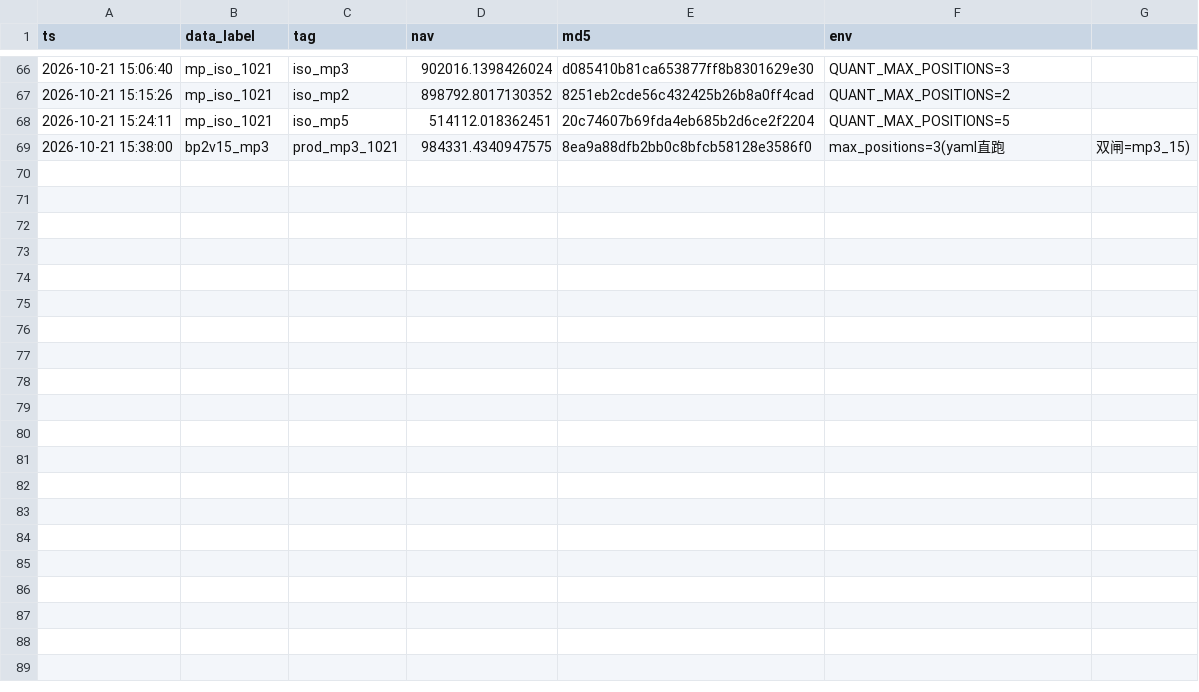
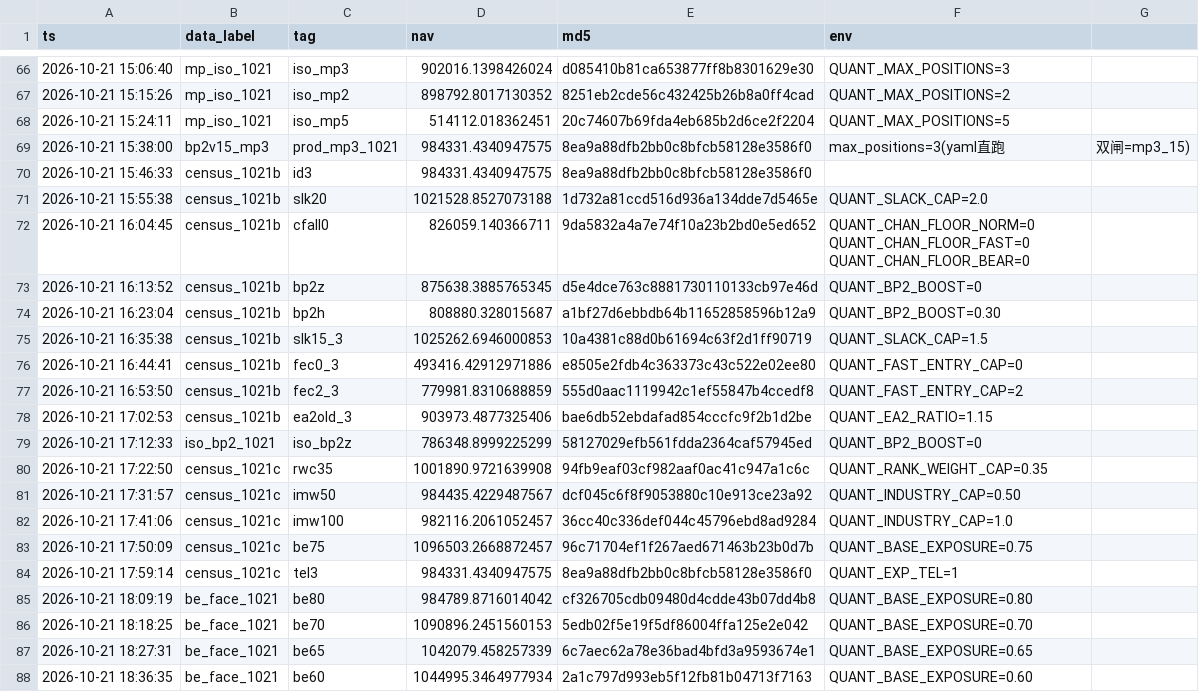
Before and after one commit to Liu-Song-DTC/quant, a CSV file: .arms/ledger.csv, drawn as a sheet; only a part is shown, gaps mark what is left out; the diff covers the shown part only; the diff names each change by its address in the sheet, - before the commit and + after, or states it on an @@ line.

```diff
--- a/.arms/ledger.csv
+++ b/.arms/ledger.csv
+row 70: 2026-10-21 15:46:33 | census_1021b | id3 | 984331.4340947575 | 8ea9a88dfb2bb0c8bfcb58128e3586f0
+row 71: 2026-10-21 15:55:38 | census_1021b | slk20 | 1021528.8527073188 | 1d732a81ccd516d936a134dde7d5465e | QUANT_SLACK_CAP=2.0
+row 72: 2026-10-21 16:04:45 | census_1021b | cfall0 | 826059.140366711 | 9da5832a4a7e74f10a23b2bd0e5ed652 | QUANT_CHAN_FLOOR_NORM=0 QUANT_CHAN_FLOOR_FAST=0 QUANT_CHAN_FLOOR_BEAR=0
+row 73: 2026-10-21 16:13:52 | census_1021b | bp2z | 875638.3885765345 | d5e4dce763c8881730110133cb97e46d | QUANT_BP2_BOOST=0
+row 74: 2026-10-21 16:23:04 | census_1021b | bp2h | 808880.328015687 | a1bf27d6ebbdb64b11652858596b12a9 | QUANT_BP2_BOOST=0.30
+row 75: 2026-10-21 16:35:38 | census_1021b | slk15_3 | 1025262.6946000853 | 10a4381c88d0b61694c63f2d1ff90719 | QUANT_SLACK_CAP=1.5
+row 76: 2026-10-21 16:44:41 | census_1021b | fec0_3 | 493416.42912971886 | e8505e2fdb4c363373c43c522e02ee80 | QUANT_FAST_ENTRY_CAP=0
+row 77: 2026-10-21 16:53:50 | census_1021b | fec2_3 | 779981.8310688859 | 555d0aac1119942c1ef55847b4ccedf8 | QUANT_FAST_ENTRY_CAP=2
+row 78: 2026-10-21 17:02:53 | census_1021b | ea2old_3 | 903973.4877325406 | bae6db52ebdafad854cccfc9f2b1d2be | QUANT_EA2_RATIO=1.15
+row 79: 2026-10-21 17:12:33 | iso_bp2_1021 | iso_bp2z | 786348.8999225299 | 58127029efb561fdda2364caf57945ed | QUANT_BP2_BOOST=0
+row 80: 2026-10-21 17:22:50 | census_1021c | rwc35 | 1001890.9721639908 | 94fb9eaf03cf982aaf0ac41c947a1c6c | QUANT_RANK_WEIGHT_CAP=0.35
+row 81: 2026-10-21 17:31:57 | census_1021c | imw50 | 984435.4229487567 | dcf045c6f8f9053880c10e913ce23a92 | QUANT_INDUSTRY_CAP=0.50
+row 82: 2026-10-21 17:41:06 | census_1021c | imw100 | 982116.2061052457 | 36cc40c336def044c45796ebd8ad9284 | QUANT_INDUSTRY_CAP=1.0
+row 83: 2026-10-21 17:50:09 | census_1021c | be75 | 1096503.2668872457 | 96c71704ef1f267aed671463b23b0d7b | QUANT_BASE_EXPOSURE=0.75
+row 84: 2026-10-21 17:59:14 | census_1021c | tel3 | 984331.4340947575 | 8ea9a88dfb2bb0c8bfcb58128e3586f0 | QUANT_EXP_TEL=1
+row 85: 2026-10-21 18:09:19 | be_face_1021 | be80 | 984789.8716014042 | cf326705cdb09480d4cdde43b07dd4b8 | QUANT_BASE_EXPOSURE=0.80
+row 86: 2026-10-21 18:18:25 | be_face_1021 | be70 | 1090896.2451560153 | 5edb02f5e19f5df86004ffa125e2e042 | QUANT_BASE_EXPOSURE=0.70
+row 87: 2026-10-21 18:27:31 | be_face_1021 | be65 | 1042079.458257339 | 6c7aec62a78e36bad4bfd3a9593674e1 | QUANT_BASE_EXPOSURE=0.65
+row 88: 2026-10-21 18:36:35 | be_face_1021 | be60 | 1044995.3464977934 | 2a1c797d993eb5f12fb81b04713f7163 | QUANT_BASE_EXPOSURE=0.60
```
Also changed, not shown: 11 added rows elsewhere in this file, 11 other files.
